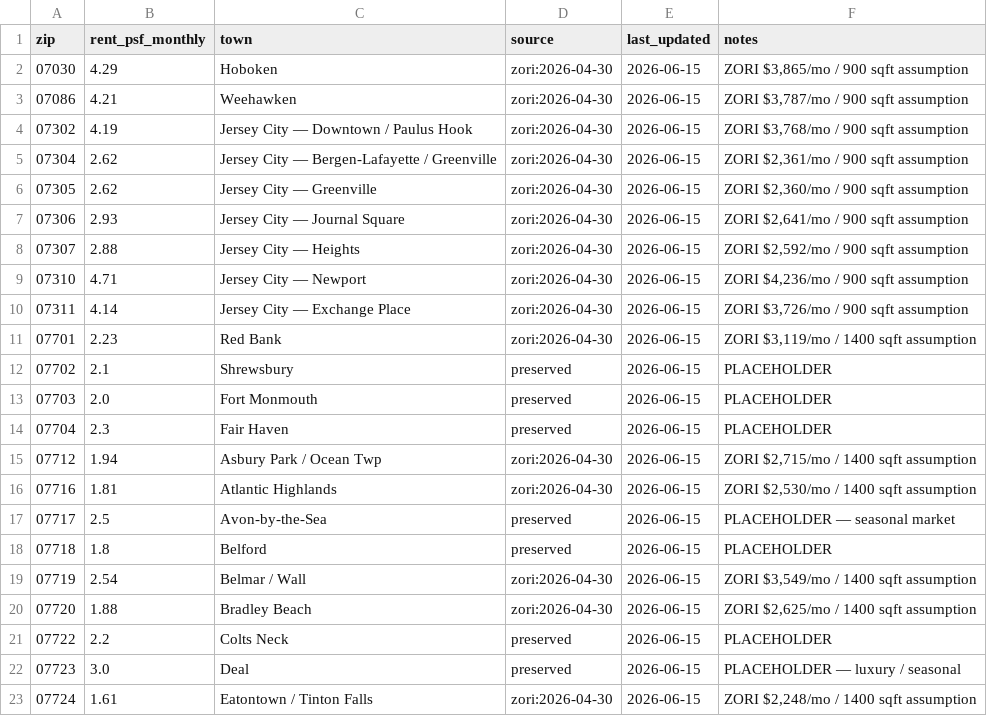
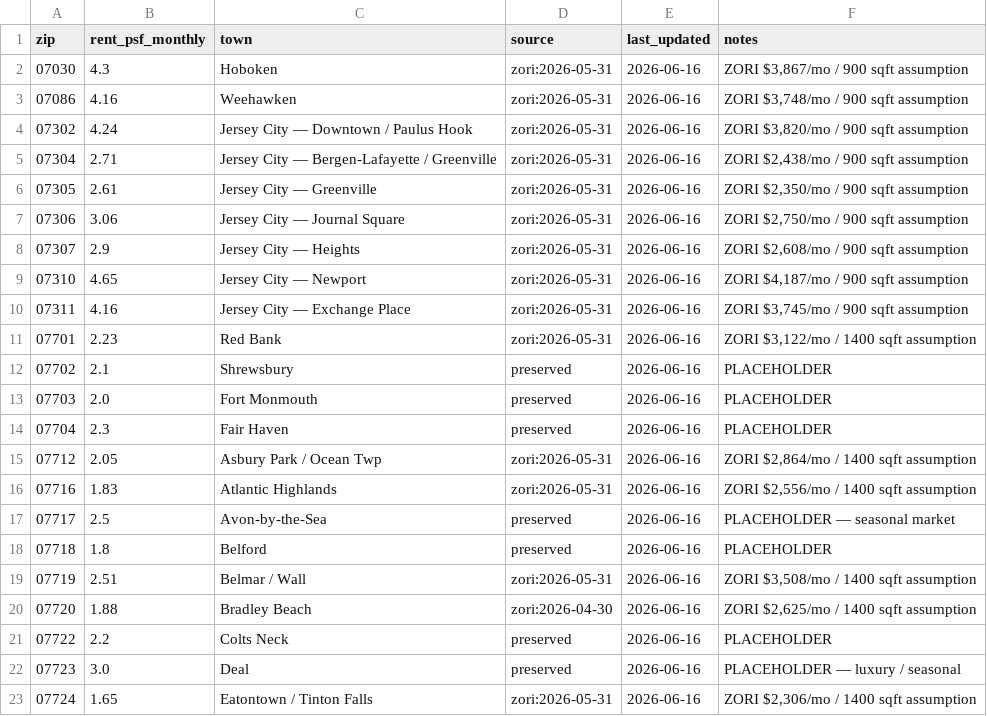
Before and after one commit to jackjjackson9-ui/real-estate-screener, a CSV file: data/rent_psf_by_zip.csv, drawn as a sheet; only a part is shown; the diff covers the shown part only.

```diff
--- a/data/rent_psf_by_zip.csv
+++ b/data/rent_psf_by_zip.csv
@@ -1,23 +1,23 @@
 zip,rent_psf_monthly,town,source,last_updated,notes
-07030,4.29,Hoboken,zori:2026-04-30,2026-06-15,"ZORI $3,865/mo / 900 sqft assumption"
-07086,4.21,Weehawken,zori:2026-04-30,2026-06-15,"ZORI $3,787/mo / 900 sqft assumption"
-07302,4.19,Jersey City — Downtown / Paulus Hook,zori:2026-04-30,2026-06-15,"ZORI $3,768/mo / 900 sqft assumption"
-07304,2.62,Jersey City — Bergen-Lafayette / Greenville,zori:2026-04-30,2026-06-15,"ZORI $2,361/mo / 900 sqft assumption"
-07305,2.62,Jersey City — Greenville,zori:2026-04-30,2026-06-15,"ZORI $2,360/mo / 900 sqft assumption"
-07306,2.93,Jersey City — Journal Square,zori:2026-04-30,2026-06-15,"ZORI $2,641/mo / 900 sqft assumption"
-07307,2.88,Jersey City — Heights,zori:2026-04-30,2026-06-15,"ZORI $2,592/mo / 900 sqft assumption"
-07310,4.71,Jersey City — Newport,zori:2026-04-30,2026-06-15,"ZORI $4,236/mo / 900 sqft assumption"
-07311,4.14,Jersey City — Exchange Place,zori:2026-04-30,2026-06-15,"ZORI $3,726/mo / 900 sqft assumption"
-07701,2.23,Red Bank,zori:2026-04-30,2026-06-15,"ZORI $3,119/mo / 1400 sqft assumption"
-07702,2.1,Shrewsbury,preserved,2026-06-15,PLACEHOLDER
-07703,2.0,Fort Monmouth,preserved,2026-06-15,PLACEHOLDER
-07704,2.3,Fair Haven,preserved,2026-06-15,PLACEHOLDER
-07712,1.94,Asbury Park / Ocean Twp,zori:2026-04-30,2026-06-15,"ZORI $2,715/mo / 1400 sqft assumption"
-07716,1.81,Atlantic Highlands,zori:2026-04-30,2026-06-15,"ZORI $2,530/mo / 1400 sqft assumption"
-07717,2.5,Avon-by-the-Sea,preserved,2026-06-15,PLACEHOLDER — seasonal market
-07718,1.8,Belford,preserved,2026-06-15,PLACEHOLDER
-07719,2.54,Belmar / Wall,zori:2026-04-30,2026-06-15,"ZORI $3,549/mo / 1400 sqft assumption"
-07720,1.88,Bradley Beach,zori:2026-04-30,2026-06-15,"ZORI $2,625/mo / 1400 sqft assumption"
-07722,2.2,Colts Neck,preserved,2026-06-15,PLACEHOLDER
-07723,3.0,Deal,preserved,2026-06-15,PLACEHOLDER — luxury / seasonal
-07724,1.61,Eatontown / Tinton Falls,zori:2026-04-30,2026-06-15,"ZORI $2,248/mo / 1400 sqft assumption"
+07030,4.3,Hoboken,zori:2026-05-31,2026-06-16,"ZORI $3,867/mo / 900 sqft assumption"
+07086,4.16,Weehawken,zori:2026-05-31,2026-06-16,"ZORI $3,748/mo / 900 sqft assumption"
+07302,4.24,Jersey City — Downtown / Paulus Hook,zori:2026-05-31,2026-06-16,"ZORI $3,820/mo / 900 sqft assumption"
+07304,2.71,Jersey City — Bergen-Lafayette / Greenville,zori:2026-05-31,2026-06-16,"ZORI $2,438/mo / 900 sqft assumption"
+07305,2.61,Jersey City — Greenville,zori:2026-05-31,2026-06-16,"ZORI $2,350/mo / 900 sqft assumption"
+07306,3.06,Jersey City — Journal Square,zori:2026-05-31,2026-06-16,"ZORI $2,750/mo / 900 sqft assumption"
+07307,2.9,Jersey City — Heights,zori:2026-05-31,2026-06-16,"ZORI $2,608/mo / 900 sqft assumption"
+07310,4.65,Jersey City — Newport,zori:2026-05-31,2026-06-16,"ZORI $4,187/mo / 900 sqft assumption"
+07311,4.16,Jersey City — Exchange Place,zori:2026-05-31,2026-06-16,"ZORI $3,745/mo / 900 sqft assumption"
+07701,2.23,Red Bank,zori:2026-05-31,2026-06-16,"ZORI $3,122/mo / 1400 sqft assumption"
+07702,2.1,Shrewsbury,preserved,2026-06-16,PLACEHOLDER
+07703,2.0,Fort Monmouth,preserved,2026-06-16,PLACEHOLDER
+07704,2.3,Fair Haven,preserved,2026-06-16,PLACEHOLDER
+07712,2.05,Asbury Park / Ocean Twp,zori:2026-05-31,2026-06-16,"ZORI $2,864/mo / 1400 sqft assumption"
+07716,1.83,Atlantic Highlands,zori:2026-05-31,2026-06-16,"ZORI $2,556/mo / 1400 sqft assumption"
+07717,2.5,Avon-by-the-Sea,preserved,2026-06-16,PLACEHOLDER — seasonal market
+07718,1.8,Belford,preserved,2026-06-16,PLACEHOLDER
+07719,2.51,Belmar / Wall,zori:2026-05-31,2026-06-16,"ZORI $3,508/mo / 1400 sqft assumption"
+07720,1.88,Bradley Beach,zori:2026-04-30,2026-06-16,"ZORI $2,625/mo / 1400 sqft assumption"
+07722,2.2,Colts Neck,preserved,2026-06-16,PLACEHOLDER
+07723,3.0,Deal,preserved,2026-06-16,PLACEHOLDER — luxury / seasonal
+07724,1.65,Eatontown / Tinton Falls,zori:2026-05-31,2026-06-16,"ZORI $2,306/mo / 1400 sqft assumption"
```
Also changed, not shown: 86 edited cells elsewhere in this file.
